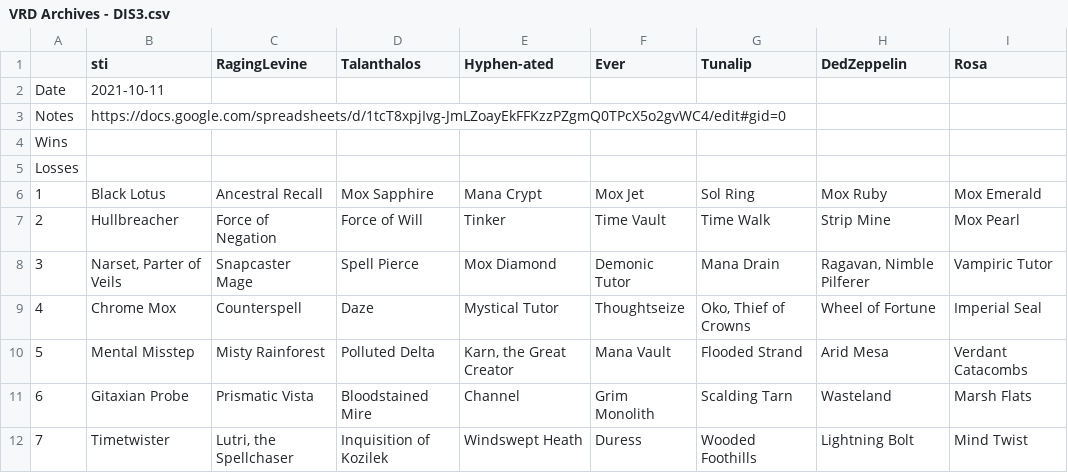
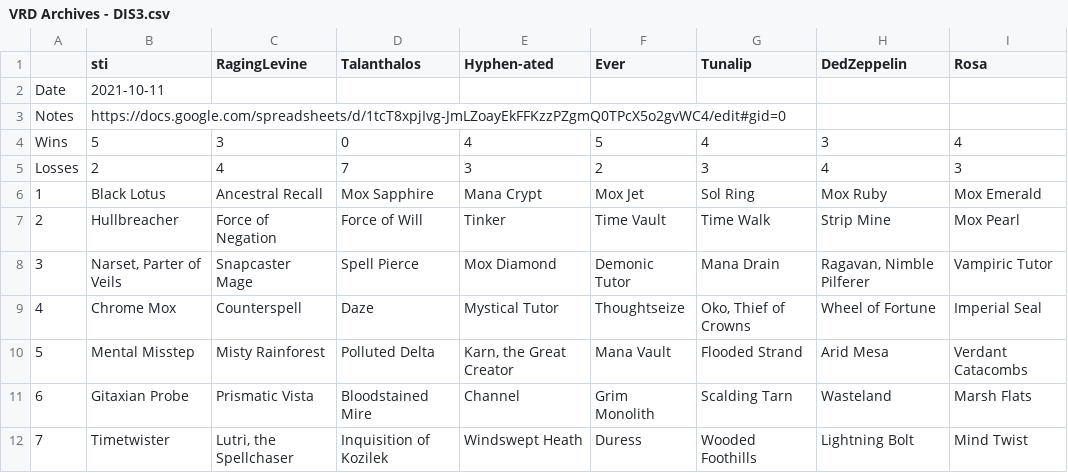
Before and after one commit to AWRavn/MTG-rotisserie-draft-analytics, a CSV file: data/vrd_data/VRD Archives - DIS3.csv, drawn as a sheet; only a part is shown.

```diff
--- a/data/vrd_data/VRD Archives - DIS3.csv
+++ b/data/vrd_data/VRD Archives - DIS3.csv
@@ -3,4 +3,4 @@ Date,2021-10-11,,,,,,,
 Notes,https://docs.google.com/spreadsheets/d/1tcT8xpjIvg-JmLZoayEkFFKzzPZgmQ0TPcX5o2gvWC4/edit#gid=0,,,,,,,
-Wins,,,,,,,,
-Losses,,,,,,,,
+Wins,5,3,0,4,5,4,3,4
+Losses,2,4,7,3,2,3,4,3
 1,Black Lotus,Ancestral Recall,Mox Sapphire,Mana Crypt,Mox Jet,Sol Ring,Mox Ruby,Mox Emerald
```
Also changed, not shown: data/vrd_data/VRD Archives - DIS13.csv, 6 other files.
